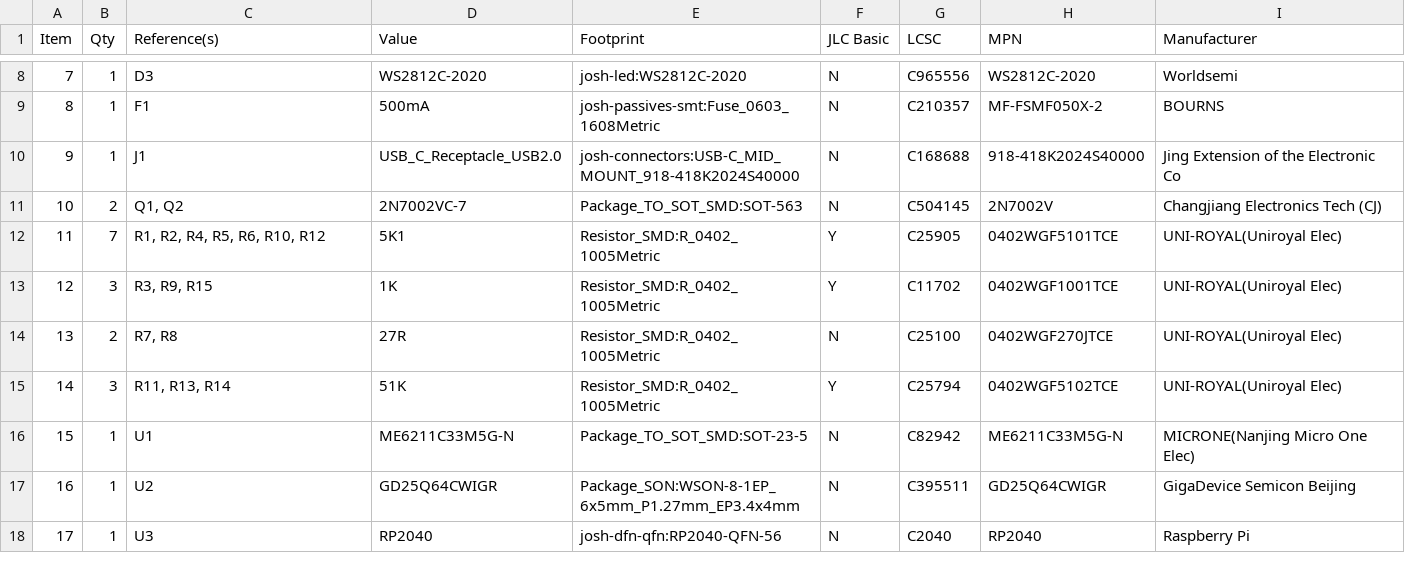
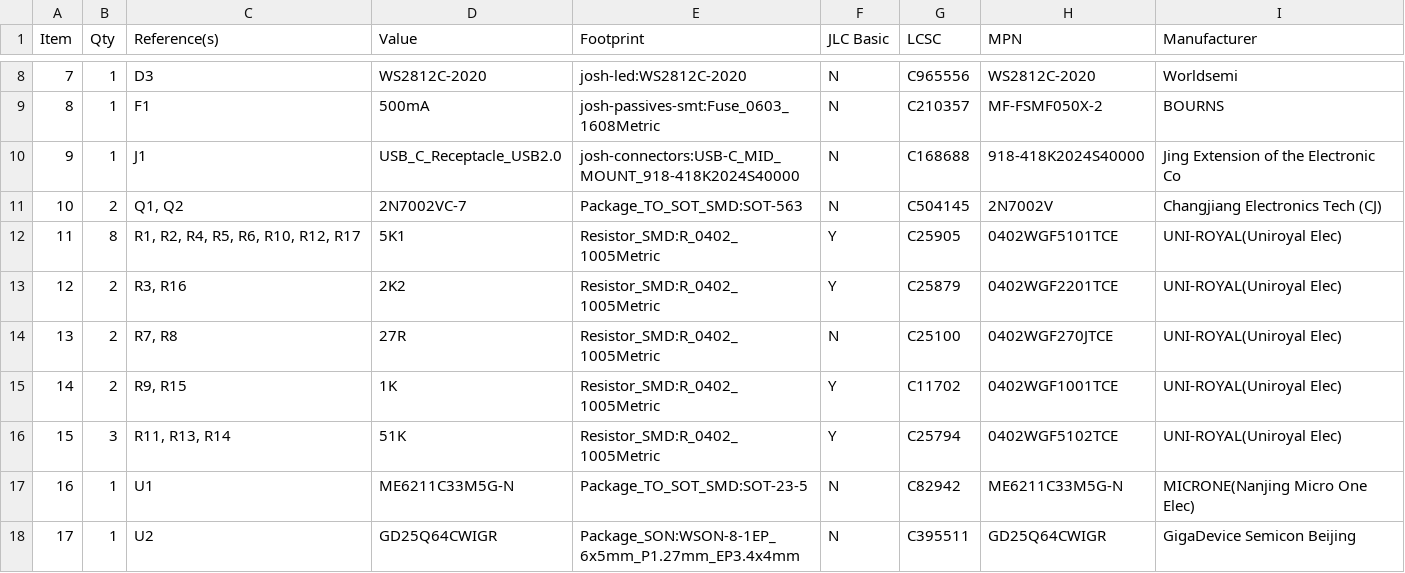
Before and after one commit to joshajohnson/sea-picro, a CSV file: hardware/0.2-ext/outputs/sea-picro-bom.csv, drawn as a sheet; only a part is shown, gaps mark what is left out; the shorter side is filled out with more unchanged rows; addresses are those after the commit; the diff names each change by its address in the sheet, - before the commit and + after, or states it on an @@ line.

```diff
--- a/hardware/0.2-ext/outputs/sea-picro-bom.csv
+++ b/hardware/0.2-ext/outputs/sea-picro-bom.csv
-B12 (Qty): 7
+B12 (Qty): 8
-C12 (Reference(s)): R1, R2, R4, R5, R6, R10, R12
+C12 (Reference(s)): R1, R2, R4, R5, R6, R10, R12, R17
-B13 (Qty): 3
+B13 (Qty): 2
-C13 (Reference(s)): R3, R9, R15
+C13 (Reference(s)): R3, R16
-D13 (Value): 1K
+D13 (Value): 2K2
-G13 (LCSC): C11702
+G13 (LCSC): C25879
-H13 (MPN): 0402WGF1001TCE
+H13 (MPN): 0402WGF2201TCE
+row 15: 14 | 2 | R9, R15 | 1K | Resistor_SMD:R_0402_1005Metric | Y | C11702 | 0402WGF1001TCE | UNI-ROYAL(Uniroyal Elec)
@@ column A (Item) renumbered from row 16 down @@
```
Also changed, not shown: hardware/0.2-rst/outputs/sea-picro-bom.csv, 10 other files.
